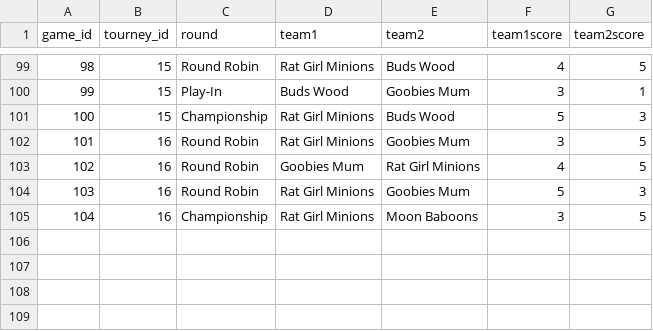
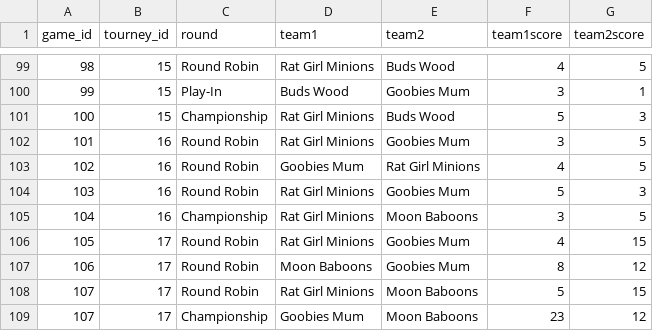
Before and after one commit to stevenpfaff/Dew-Cup-FrontEnd, a CSV file: public/Tourney/games.csv, drawn as a sheet; only a part is shown, gaps mark what is left out; the diff names each change by its address in the sheet, - before the commit and + after, or states it on an @@ line.

```diff
--- a/public/Tourney/games.csv
+++ b/public/Tourney/games.csv
+row 106: 105 | 17 | Round Robin | Rat Girl Minions | Goobies Mum | 4 | 15
+row 107: 106 | 17 | Round Robin | Moon Baboons | Goobies Mum | 8 | 12
+row 108: 107 | 17 | Round Robin | Rat Girl Minions | Moon Baboons | 5 | 15
+row 109: 107 | 17 | Championship | Goobies Mum | Moon Baboons | 23 | 12
```
Also changed, not shown: public/Minibats/2026-minibats.csv, public/Minibats/batting.csv, 9 other files.
